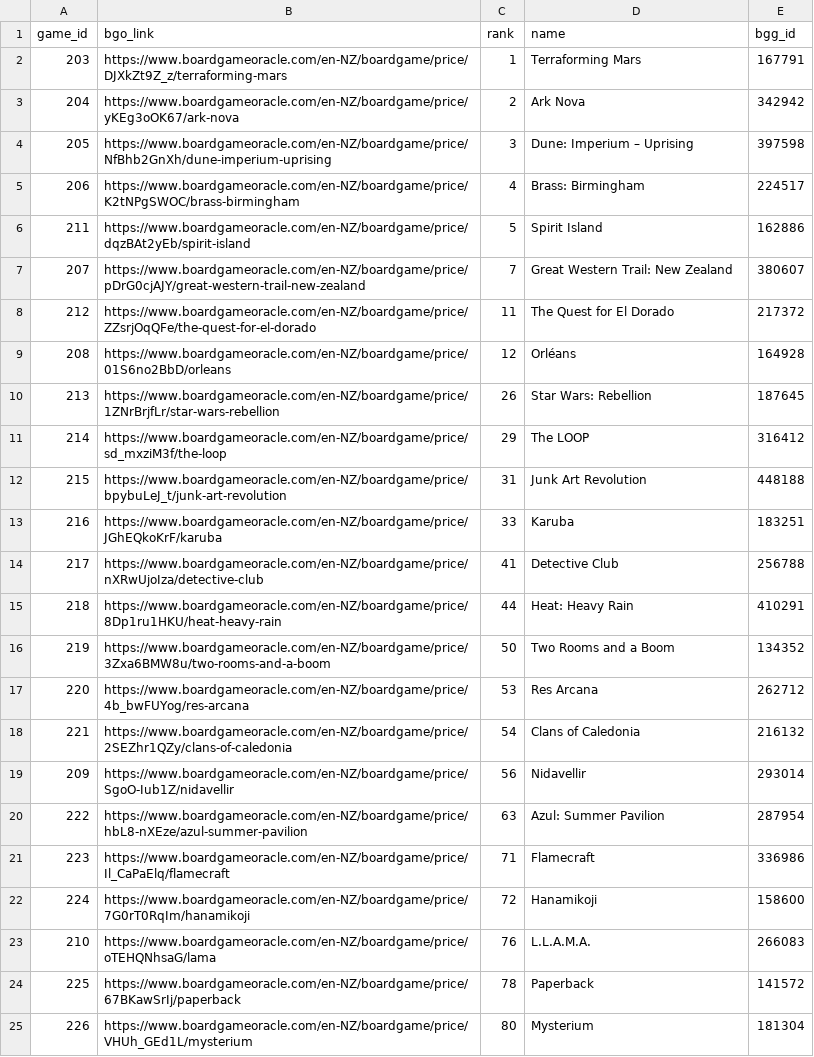
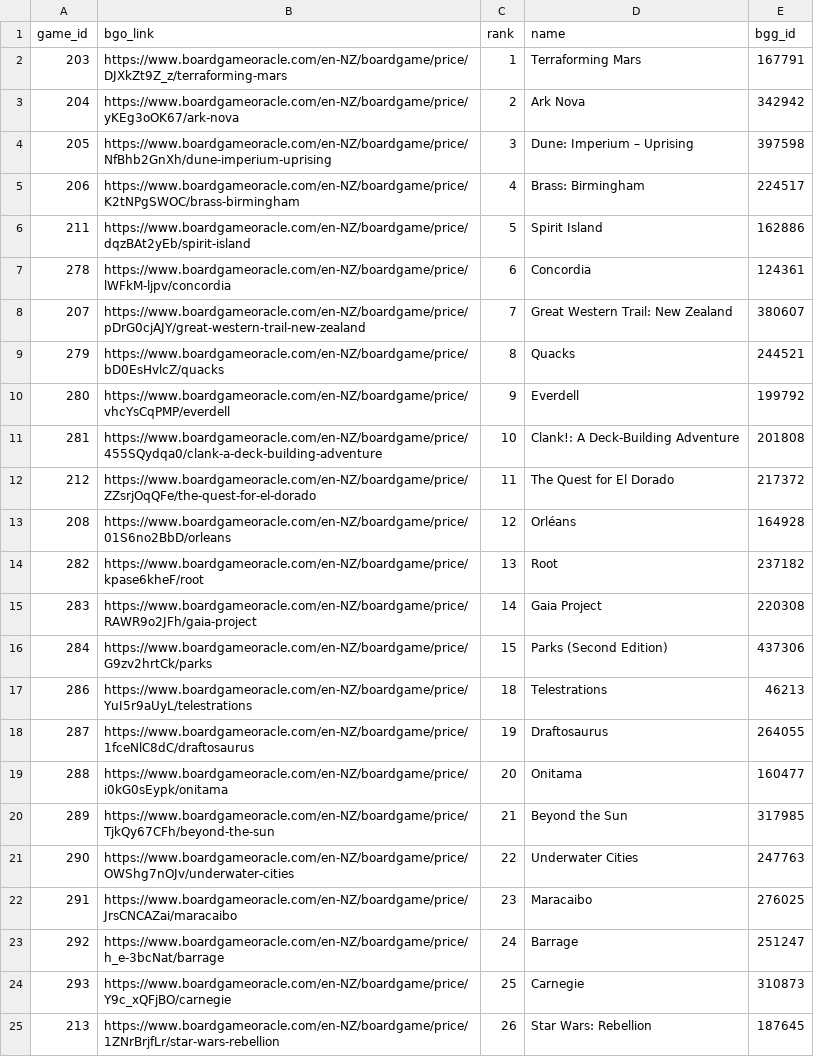
Before and after one commit to muppetbrown/mana_meeples_boardgame_list, a CSV file: backend/price_data/buy_list_export.csv, drawn as a sheet; only a part is shown; the shorter side is filled out with more unchanged rows; the diff covers the shown part only.

```diff
--- a/backend/price_data/buy_list_export.csv
+++ b/backend/price_data/buy_list_export.csv
@@ -6,5 +6,20 @@ game_id,bgo_link,rank,name,bgg_id
 211,https://www.boardgameoracle.com/en-NZ/boardgame/price/dqzBAt2yEb/spirit-island,5,Spirit Island,162886
+278,https://www.boardgameoracle.com/en-NZ/boardgame/price/lWFkM-ljpv/concordia,6,Concordia,124361
 207,https://www.boardgameoracle.com/en-NZ/boardgame/price/pDrG0cjAJY/great-western-trail-new-zealand,7,Great Western Trail: New Zealand,380607
+279,https://www.boardgameoracle.com/en-NZ/boardgame/price/bD0EsHvlcZ/quacks,8,Quacks,244521
+280,https://www.boardgameoracle.com/en-NZ/boardgame/price/vhcYsCqPMP/everdell,9,Everdell,199792
+281,https://www.boardgameoracle.com/en-NZ/boardgame/price/455SQydqa0/clank-a-deck-building-adventure,10,Clank!: A Deck-Building Adventure,201808
 212,https://www.boardgameoracle.com/en-NZ/boardgame/price/ZZsrjOqQFe/the-quest-for-el-dorado,11,The Quest for El Dorado,217372
 208,https://www.boardgameoracle.com/en-NZ/boardgame/price/01S6no2BbD/orleans,12,Orléans,164928
+282,https://www.boardgameoracle.com/en-NZ/boardgame/price/kpase6kheF/root,13,Root,237182
+283,https://www.boardgameoracle.com/en-NZ/boardgame/price/RAWR9o2JFh/gaia-project,14,Gaia Project,220308
+284,https://www.boardgameoracle.com/en-NZ/boardgame/price/G9zv2hrtCk/parks,15,Parks (Second Edition),437306
+286,https://www.boardgameoracle.com/en-NZ/boardgame/price/YuI5r9aUyL/telestrations,18,Telestrations,46213
+287,https://www.boardgameoracle.com/en-NZ/boardgame/price/1fceNlC8dC/draftosaurus,19,Draftosaurus,264055
+288,https://www.boardgameoracle.com/en-NZ/boardgame/price/i0kG0sEypk/onitama,20,Onitama,160477
+289,https://www.boardgameoracle.com/en-NZ/boardgame/price/TjkQy67CFh/beyond-the-sun,21,Beyond the Sun,317985
+290,https://www.boardgameoracle.com/en-NZ/boardgame/price/OWShg7nOJv/underwater-cities,22,Underwater Cities,247763
+291,https://www.boardgameoracle.com/en-NZ/boardgame/price/JrsCNCAZai/maracaibo,23,Maracaibo,276025
+292,https://www.boardgameoracle.com/en-NZ/boardgame/price/h_e-3bcNat/barrage,24,Barrage,251247
+293,https://www.boardgameoracle.com/en-NZ/boardgame/price/Y9c_xQFjBO/carnegie,25,Carnegie,310873
 213,https://www.boardgameoracle.com/en-NZ/boardgame/price/1ZNrBrjfLr/star-wars-rebellion,26,Star Wars: Rebellion,187645
```
Also changed, not shown: 23 added rows elsewhere in this file, 1 other file.
